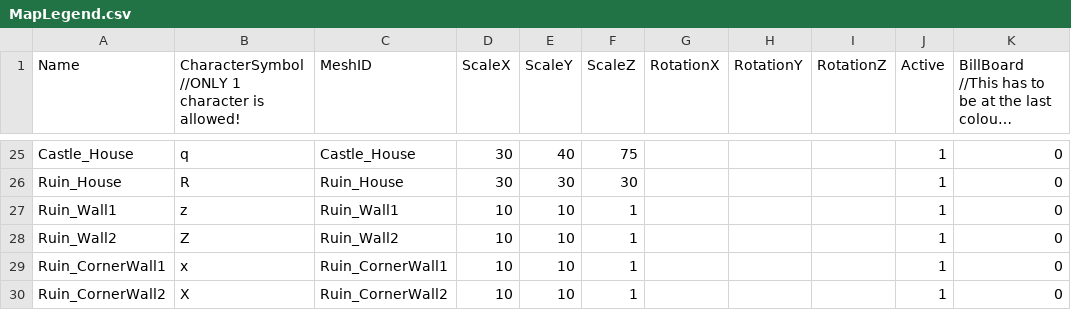
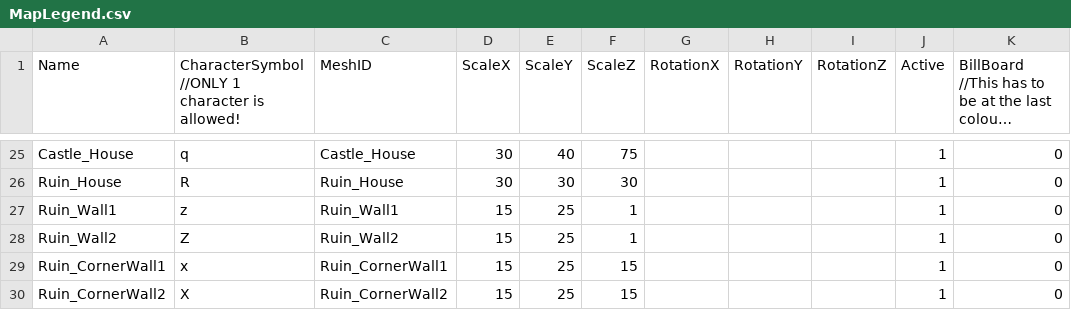
Before and after one commit to HalcionCyanide/SP3_T14N, a CSV file: Base/DrivenFiles/MapLegend.csv, drawn as a sheet; only a part is shown, gaps mark what is left out; long unchanged cells end in ….

```diff
--- a/Base/DrivenFiles/MapLegend.csv
+++ b/Base/DrivenFiles/MapLegend.csv
@@ -26,5 +26,5 @@ Castle_House,q,Castle_House,30,40,75,,,,1,0
 Ruin_House,R,Ruin_House,30,30,30,,,,1,0
-Ruin_Wall1,z,Ruin_Wall1,10,10,1,,,,1,0
-Ruin_Wall2,Z,Ruin_Wall2,10,10,1,,,,1,0
-Ruin_CornerWall1,x,Ruin_CornerWall1,10,10,1,,,,1,0
-Ruin_CornerWall2,X,Ruin_CornerWall2,10,10,1,,,,1,0
+Ruin_Wall1,z,Ruin_Wall1,15,25,1,,,,1,0
+Ruin_Wall2,Z,Ruin_Wall2,15,25,1,,,,1,0
+Ruin_CornerWall1,x,Ruin_CornerWall1,15,25,15,,,,1,0
+Ruin_CornerWall2,X,Ruin_CornerWall2,15,25,15,,,,1,0
```
Also changed, not shown: Base/DrivenFiles/MeshDriven.csv, Base/DrivenFiles/Town2Layout.csv, 7 other files.
